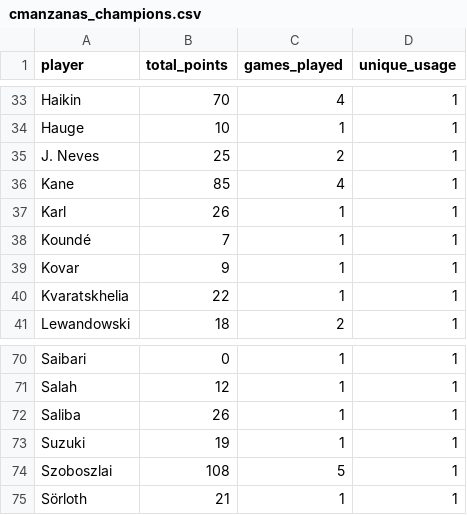
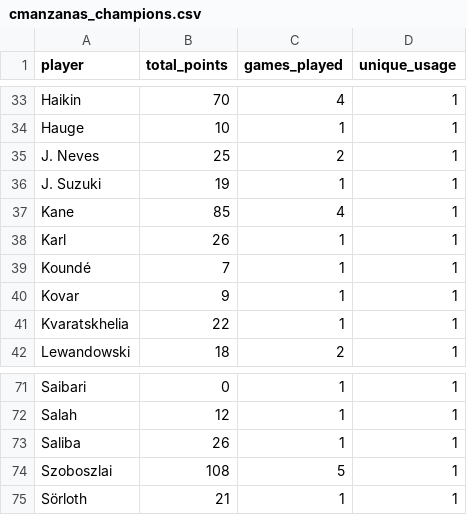
Before and after one commit to mldiego/ff, a CSV file: data/cmanzanas_champions.csv, drawn as a sheet; only a part is shown, gaps mark what is left out; removed rows and columns are numbered as before the commit, all else as after; the diff names each change by its address in the sheet, - before the commit and + after, or states it on an @@ line.

```diff
--- a/data/cmanzanas_champions.csv
+++ b/data/cmanzanas_champions.csv
+row 36: J. Suzuki | 19 | 1 | 1
-row 73: Suzuki | 19 | 1 | 1
```
Also changed, not shown: data/cmanzanas_laliga.csv, data/cmanzanas_uel.csv, 6 other files.
